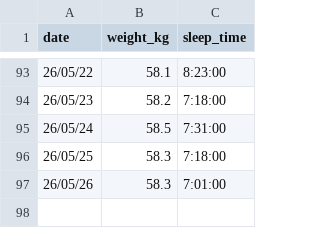
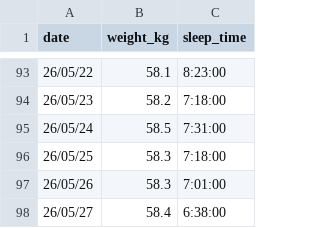
Before and after one commit to peridotan/health-chart, a CSV file: public/data.csv, drawn as a sheet; only a part is shown, gaps mark what is left out.

Commit message:
Update data.csv

```diff
--- a/public/data.csv
+++ b/public/data.csv
@@ -97 +97,2 @@ date,weight_kg,sleep_time
 26/05/26,58.3,7:01:00
+26/05/27,58.4,6:38:00
```
